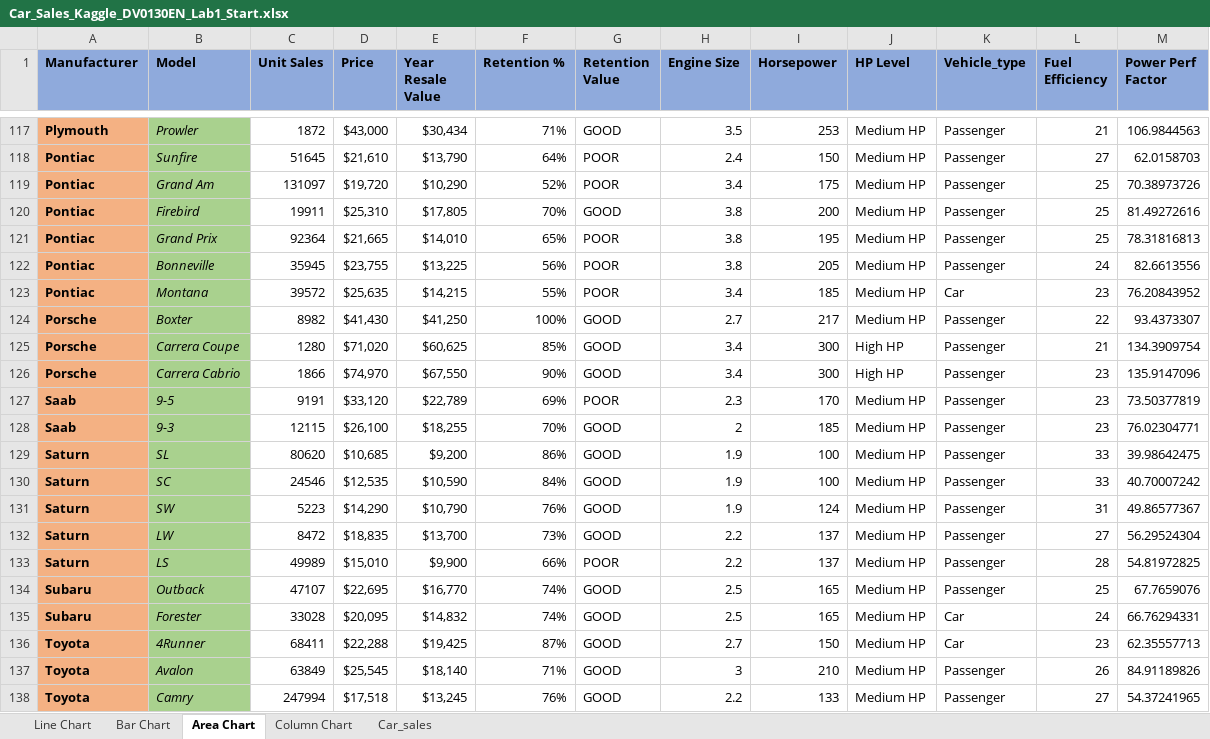
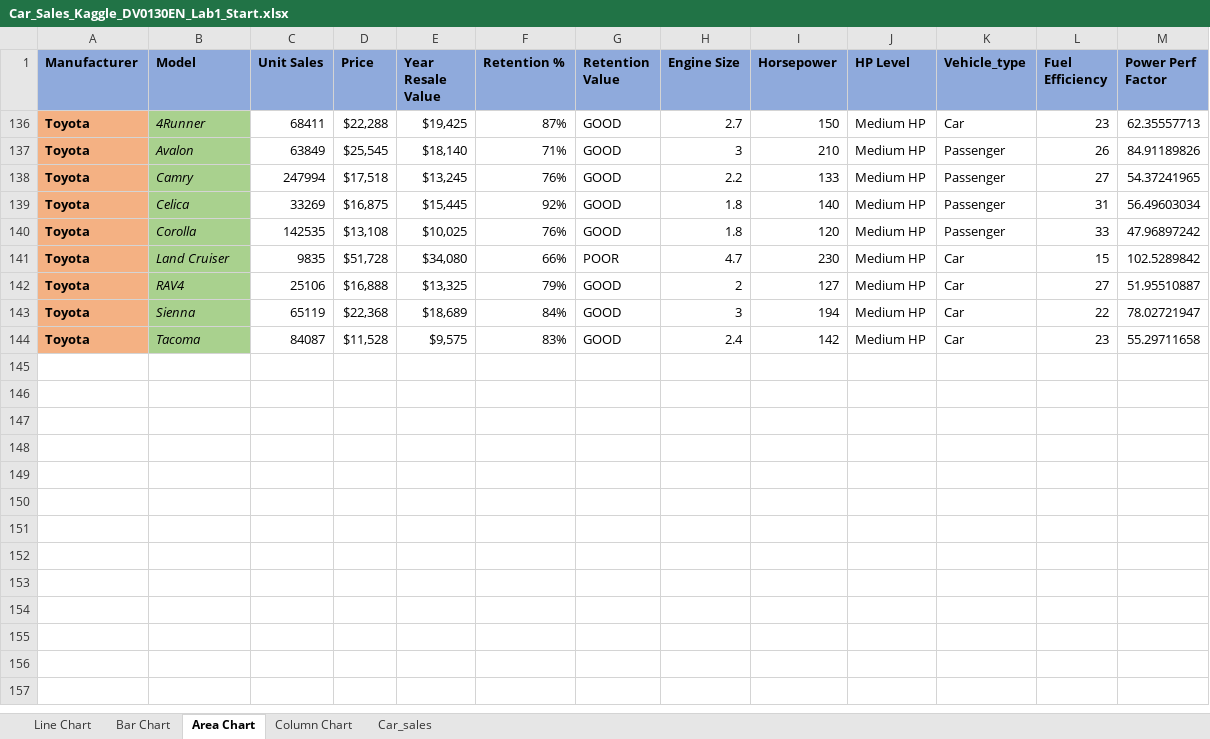
Before and after one commit to sheldonnnn007/IBM_DA, an Excel workbook: 3_Data Visualization and Dashboards with Excel and Cognos/w1_VisualisingDataUsingSpreadsheet/Car_Sales_Kaggle_DV0130EN_Lab1_Start.xlsx, sheet Area Chart, drawn as a sheet; only a part is shown, gaps mark what is left out; the shorter side is filled out with more unchanged rows; values as stored, in another font and other column widths than the file's, no borders; charts and pictures and conditional formats and table styles not drawn; the diff covers the shown part only; the diff names each change by its address in the sheet, - before the commit and + after, or states it on an @@ line.

```diff
--- a/3_Data Visualization and Dashboards with Excel and Cognos/w1_VisualisingDataUsingSpreadsheet/Car_Sales_Kaggle_DV0130EN_Lab1_Start.xlsx (sheet Area Chart)
+++ b/3_Data Visualization and Dashboards with Excel and Cognos/w1_VisualisingDataUsingSpreadsheet/Car_Sales_Kaggle_DV0130EN_Lab1_Start.xlsx (sheet Area Chart)
@@ row 117 hidden: Plymouth | Prowler | 1872 | $43,000 | $30,434 | 71% | GOOD | 3.5 | 253 | Medium HP | Passenger | 21 | 106.9844563 @@
@@ row 118 hidden: Pontiac | Sunfire | 51645 | $21,610 | $13,790 | 64% | POOR | 2.4 | 150 | Medium HP | Passenger | 27 | 62.0158703 @@
@@ row 119 hidden: Pontiac | Grand Am | 131097 | $19,720 | $10,290 | 52% | POOR | 3.4 | 175 | Medium HP | Passenger | 25 | 70.38973726 @@
@@ row 120 hidden: Pontiac | Firebird | 19911 | $25,310 | $17,805 | 70% | GOOD | 3.8 | 200 | Medium HP | Passenger | 25 | 81.49272616 @@
@@ row 121 hidden: Pontiac | Grand Prix | 92364 | $21,665 | $14,010 | 65% | POOR | 3.8 | 195 | Medium HP | Passenger | 25 | 78.31816813 @@
@@ row 122 hidden: Pontiac | Bonneville | 35945 | $23,755 | $13,225 | 56% | POOR | 3.8 | 205 | Medium HP | Passenger | 24 | 82.6613556 @@
@@ row 123 hidden: Pontiac | Montana | 39572 | $25,635 | $14,215 | 55% | POOR | 3.4 | 185 | Medium HP | Car | 23 | 76.20843952 @@
@@ row 124 hidden: Porsche | Boxter | 8982 | $41,430 | $41,250 | 100% | GOOD | 2.7 | 217 | Medium HP | Passenger | 22 | 93.4373307 @@
@@ row 125 hidden: Porsche | Carrera Coupe | 1280 | $71,020 | $60,625 | 85% | GOOD | 3.4 | 300 | High HP | Passenger | 21 | 134.3909754 @@
@@ row 126 hidden: Porsche | Carrera Cabrio | 1866 | $74,970 | $67,550 | 90% | GOOD | 3.4 | 300 | High HP | Passenger | 23 | 135.9147096 @@
@@ row 127 hidden: Saab | 9-5 | 9191 | $33,120 | $22,789 | 69% | POOR | 2.3 | 170 | Medium HP | Passenger | 23 | 73.50377819 @@
@@ row 128 hidden: Saab | 9-3 | 12115 | $26,100 | $18,255 | 70% | GOOD | 2 | 185 | Medium HP | Passenger | 23 | 76.02304771 @@
@@ row 129 hidden: Saturn | SL | 80620 | $10,685 | $9,200 | 86% | GOOD | 1.9 | 100 | Medium HP | Passenger | 33 | 39.98642475 @@
@@ row 130 hidden: Saturn | SC | 24546 | $12,535 | $10,590 | 84% | GOOD | 1.9 | 100 | Medium HP | Passenger | 33 | 40.70007242 @@
@@ row 131 hidden: Saturn | SW | 5223 | $14,290 | $10,790 | 76% | GOOD | 1.9 | 124 | Medium HP | Passenger | 31 | 49.86577367 @@
@@ row 132 hidden: Saturn | LW | 8472 | $18,835 | $13,700 | 73% | GOOD | 2.2 | 137 | Medium HP | Passenger | 27 | 56.29524304 @@
@@ row 133 hidden: Saturn | LS | 49989 | $15,010 | $9,900 | 66% | POOR | 2.2 | 137 | Medium HP | Passenger | 28 | 54.81972825 @@
@@ row 134 hidden: Subaru | Outback | 47107 | $22,695 | $16,770 | 74% | GOOD | 2.5 | 165 | Medium HP | Passenger | 25 | 67.7659076 @@
@@ row 135 hidden: Subaru | Forester | 33028 | $20,095 | $14,832 | 74% | GOOD | 2.5 | 165 | Medium HP | Car | 24 | 66.76294331 @@
```
Also changed, not shown: 127 hidden or unhidden rows elsewhere in this sheet, sheet Column Chart, sheet Bar Chart, sheet Line Chart, charts or pictures, 1 other file.
